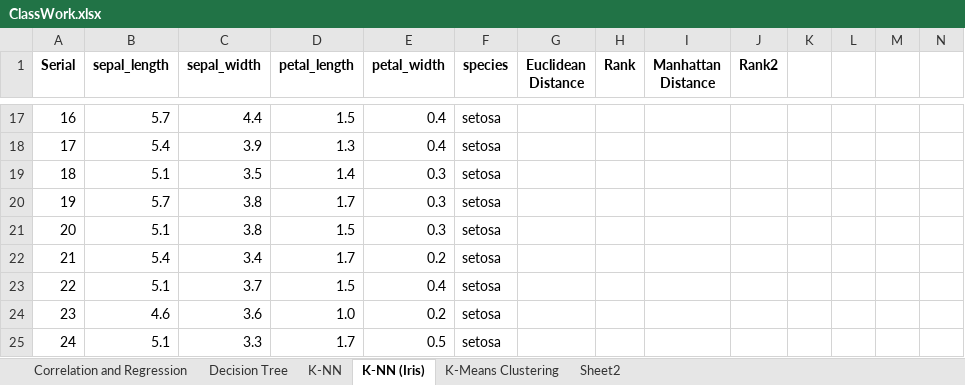
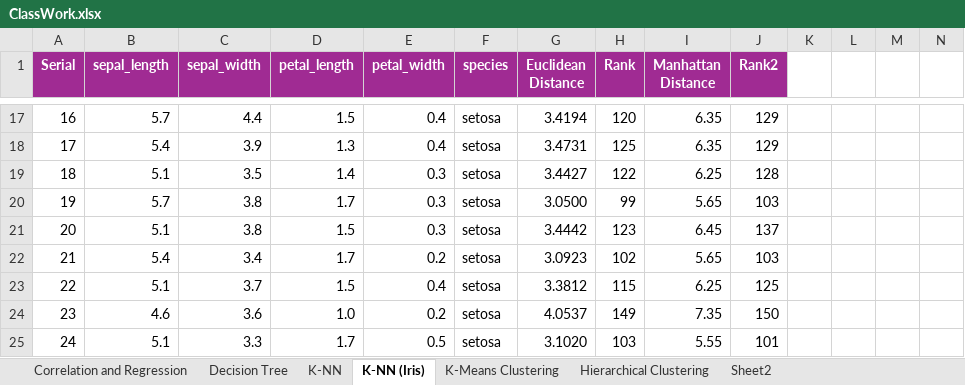
Before and after one commit to toarnabtrainer/AEC_ML_With_Python_August_2024, an Excel workbook: ClassWork.xlsx, sheet K-NN (Iris), drawn as a sheet; only a part is shown, gaps mark what is left out; values as stored, in another font and other column widths than the file's, no borders; conditional formats and table styles not drawn; the diff covers the shown part only; the diff names each change by its address in the sheet, - before the commit and + after, or states it on an @@ line.

```diff
--- a/ClassWork.xlsx (sheet K-NN (Iris))
+++ b/ClassWork.xlsx (sheet K-NN (Iris))
+sheet tab: Hierarchical Clustering
@@ A1:J1 fill: none → #A02B93, text colour: black → #FFFFFF @@
-G17 (Euclidean Distance): (empty)
+G17 (Euclidean Distance): 3.4194
-H17 (Rank): (empty)
+H17 (Rank): 120
-I17:I18 (Manhattan Distance): (empty)
+I17:I18 (Manhattan Distance): 6.35
-J17:J18 (Rank2): (empty)
+J17:J18 (Rank2): 129
-G18 (Euclidean Distance): (empty)
+G18 (Euclidean Distance): 3.4731
-H18 (Rank): (empty)
+H18 (Rank): 125
-G19 (Euclidean Distance): (empty)
+G19 (Euclidean Distance): 3.4427
-H19 (Rank): (empty)
+H19 (Rank): 122
-I19 (Manhattan Distance): (empty)
+I19 (Manhattan Distance): 6.25
-J19 (Rank2): (empty)
+J19 (Rank2): 128
-G20 (Euclidean Distance): (empty)
+G20 (Euclidean Distance): 3.0500
-H20 (Rank): (empty)
+H20 (Rank): 99
-I20 (Manhattan Distance): (empty)
+I20 (Manhattan Distance): 5.65
-J20 (Rank2): (empty)
+J20 (Rank2): 103
-G21 (Euclidean Distance): (empty)
+G21 (Euclidean Distance): 3.4442
-H21 (Rank): (empty)
+H21 (Rank): 123
-I21 (Manhattan Distance): (empty)
+I21 (Manhattan Distance): 6.45
-J21 (Rank2): (empty)
+J21 (Rank2): 137
-G22 (Euclidean Distance): (empty)
+G22 (Euclidean Distance): 3.0923
-H22 (Rank): (empty)
+H22 (Rank): 102
-I22 (Manhattan Distance): (empty)
+I22 (Manhattan Distance): 5.65
-J22 (Rank2): (empty)
+J22 (Rank2): 103
-G23 (Euclidean Distance): (empty)
+G23 (Euclidean Distance): 3.3812
-H23 (Rank): (empty)
+H23 (Rank): 115
-I23 (Manhattan Distance): (empty)
+I23 (Manhattan Distance): 6.25
-J23 (Rank2): (empty)
+J23 (Rank2): 125
-G24 (Euclidean Distance): (empty)
+G24 (Euclidean Distance): 4.0537
-H24 (Rank): (empty)
+H24 (Rank): 149
-I24 (Manhattan Distance): (empty)
+I24 (Manhattan Distance): 7.35
-J24 (Rank2): (empty)
+J24 (Rank2): 150
-G25 (Euclidean Distance): (empty)
+G25 (Euclidean Distance): 3.1020
-H25 (Rank): (empty)
+H25 (Rank): 103
-I25 (Manhattan Distance): (empty)
+I25 (Manhattan Distance): 5.55
-J25 (Rank2): (empty)
+J25 (Rank2): 101
```
Also changed, not shown: 565 edited cells and cell formats elsewhere in this sheet, sheet K-NN, charts or pictures.
